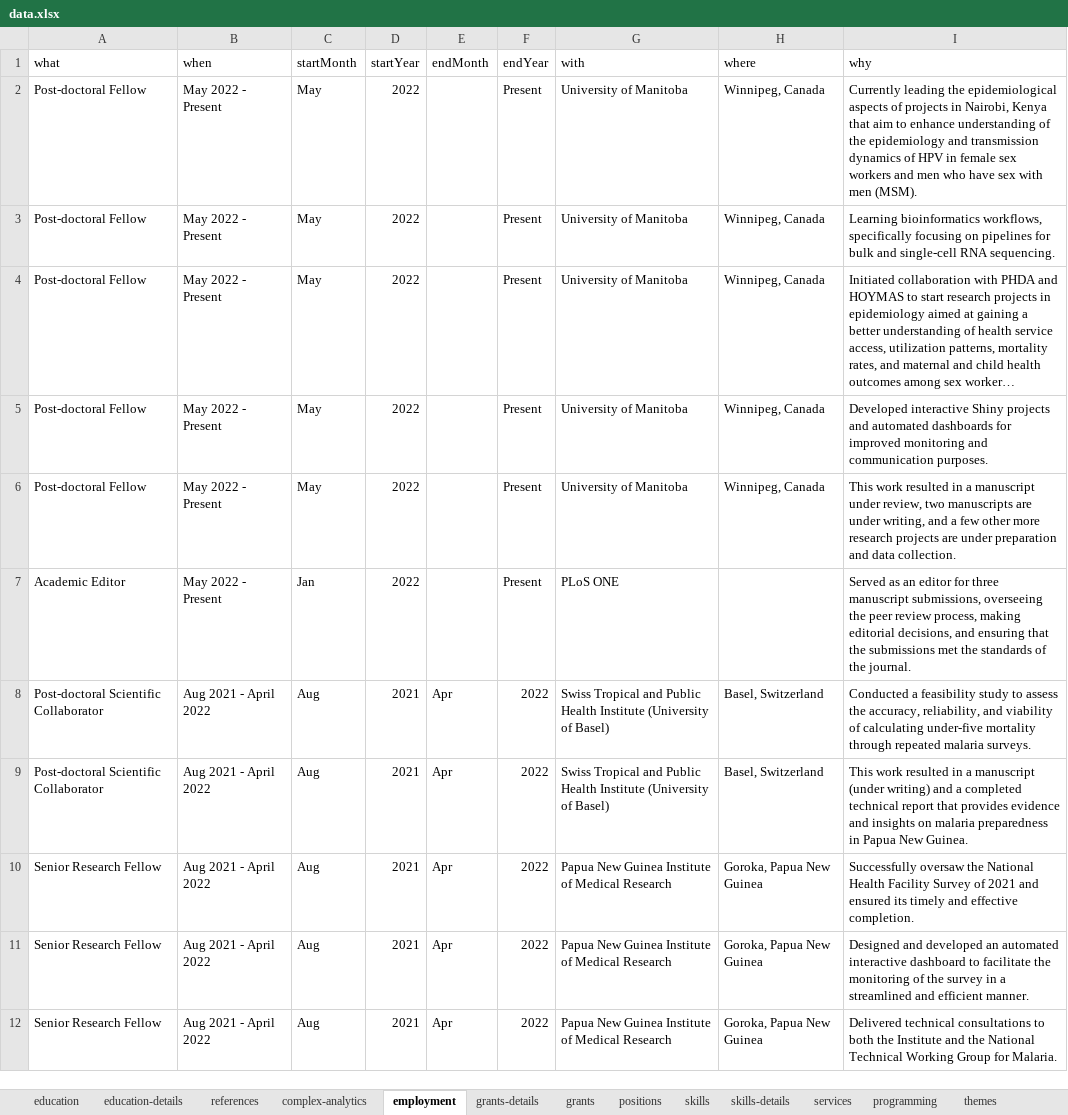
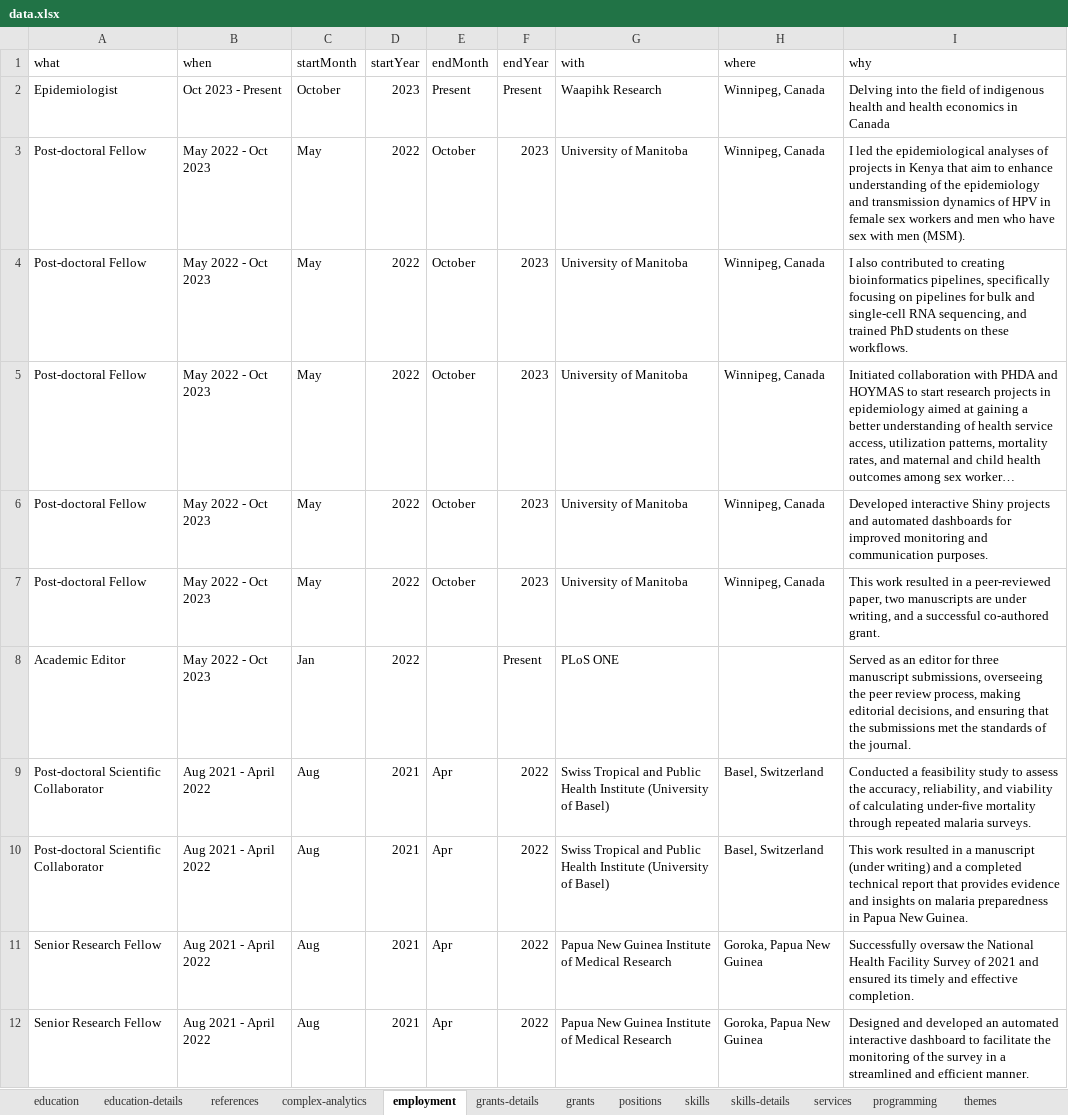
Before and after one commit to myominnoo/cv, an Excel workbook: data/data.xlsx, sheet employment, drawn as a sheet; only a part is shown; the shorter side is filled out with more unchanged rows; long unchanged cells end in …; values as stored, in another font and other column widths than the file's, no borders; addresses are those after the commit; the diff names each change by its address in the sheet, - before the commit and + after, or states it on an @@ line.

```diff
--- a/data/data.xlsx (sheet employment)
+++ b/data/data.xlsx (sheet employment)
+row 2: Epidemiologist | Oct 2023 - Present | October | 2023 | Present | Present | Waapihk Research | Winnipeg, Canada | Delving into the field of indigenous health and health economics in Canada
-B3:B8 (when): May 2022 - Present
+B3:B8 (when): May 2022 - Oct 2023
-E3:E7 (endMonth): (empty)
+E3:E7 (endMonth): October
-F3:F7 (endYear): Present
+F3:F7 (endYear): 2023
-I3 (why): Currently leading the epidemiological aspects of projects in Nairobi, Kenya that…
+I3 (why): I led the epidemiological analyses of projects in Kenya that…
-I4 (why): Learning bioinformatics workflows, specifically focusing on pipelines for bulk and single-cell RNA sequencing.
+I4 (why): I also contributed to creating bioinformatics pipelines, specifically focusing on pipelines for bulk and single-cell RNA sequencing, and trained PhD students on these workflows.
-I7 (why): …in a manuscript under review, two manuscripts are under writing, and a few other more research projects are under preparation and data collection.
+I7 (why): …in a peer-reviewed paper, two manuscripts are under writing, and a successful co-authored grant.
```
Also changed, not shown: 3 other files.
